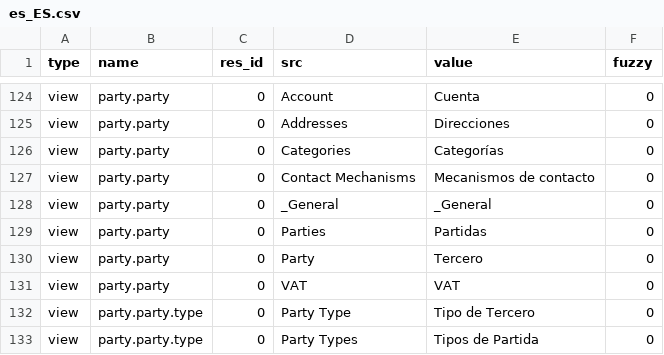
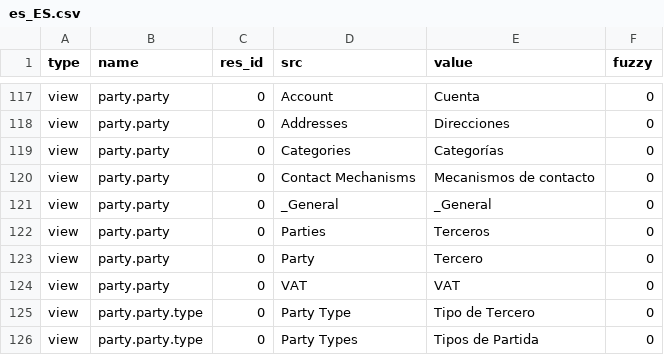
Before and after one commit to coopengo/party, a CSV file: es_ES.csv, drawn as a sheet; only a part is shown, gaps mark what is left out; the diff covers the shown part only.

Commit message:
Improving party translation, changed partida for tercero

```diff
--- a/es_ES.csv
+++ b/es_ES.csv
@@ -128,3 +121,3 @@ view,party.party,0,Contact Mechanisms,Mecanismos de contacto,0
 view,party.party,0,_General,_General,0
-view,party.party,0,Parties,Partidas,0
+view,party.party,0,Parties,Terceros,0
 view,party.party,0,Party,Tercero,0
```
Also changed, not shown: 7 removed rows and 4 edited cells elsewhere in this file.
